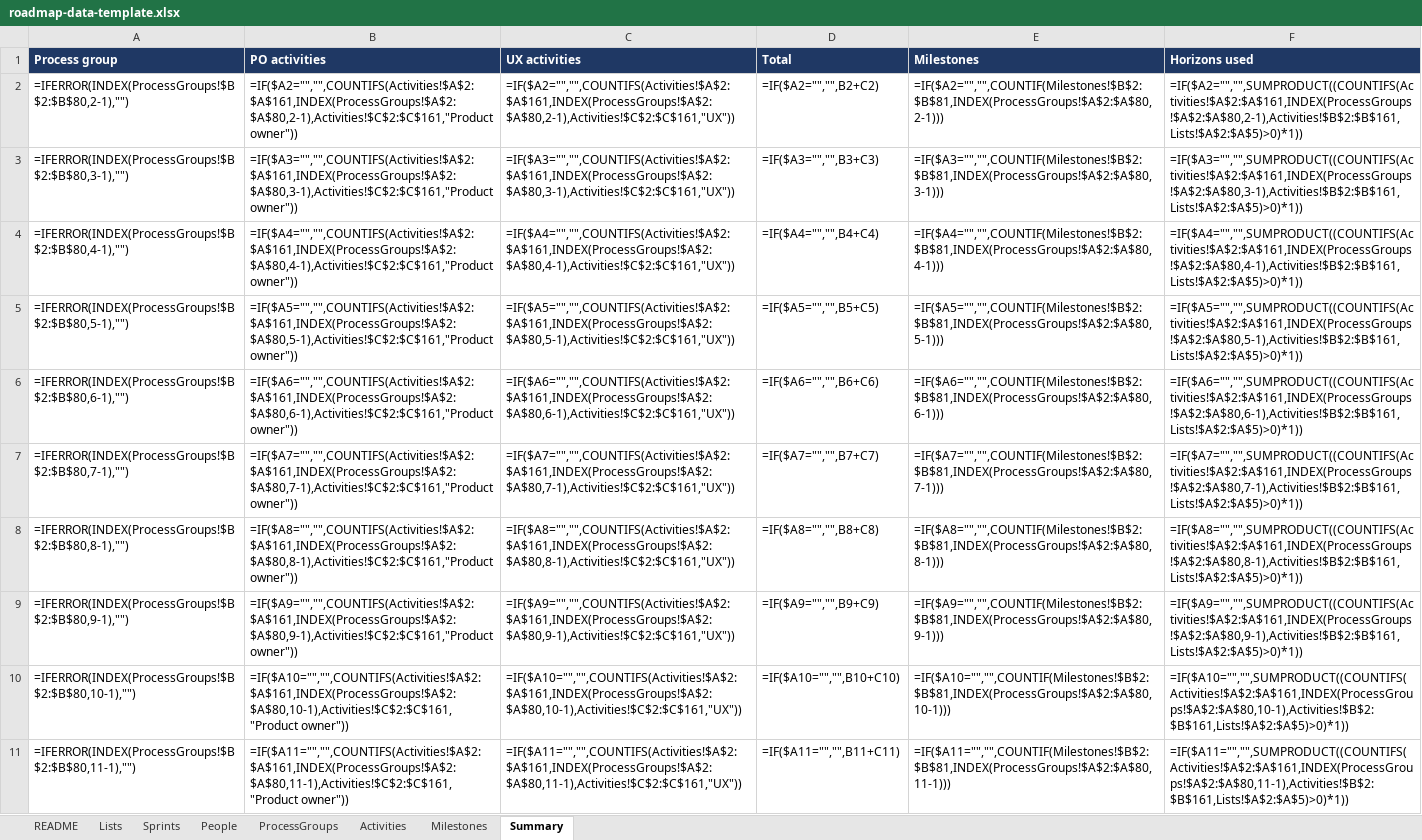
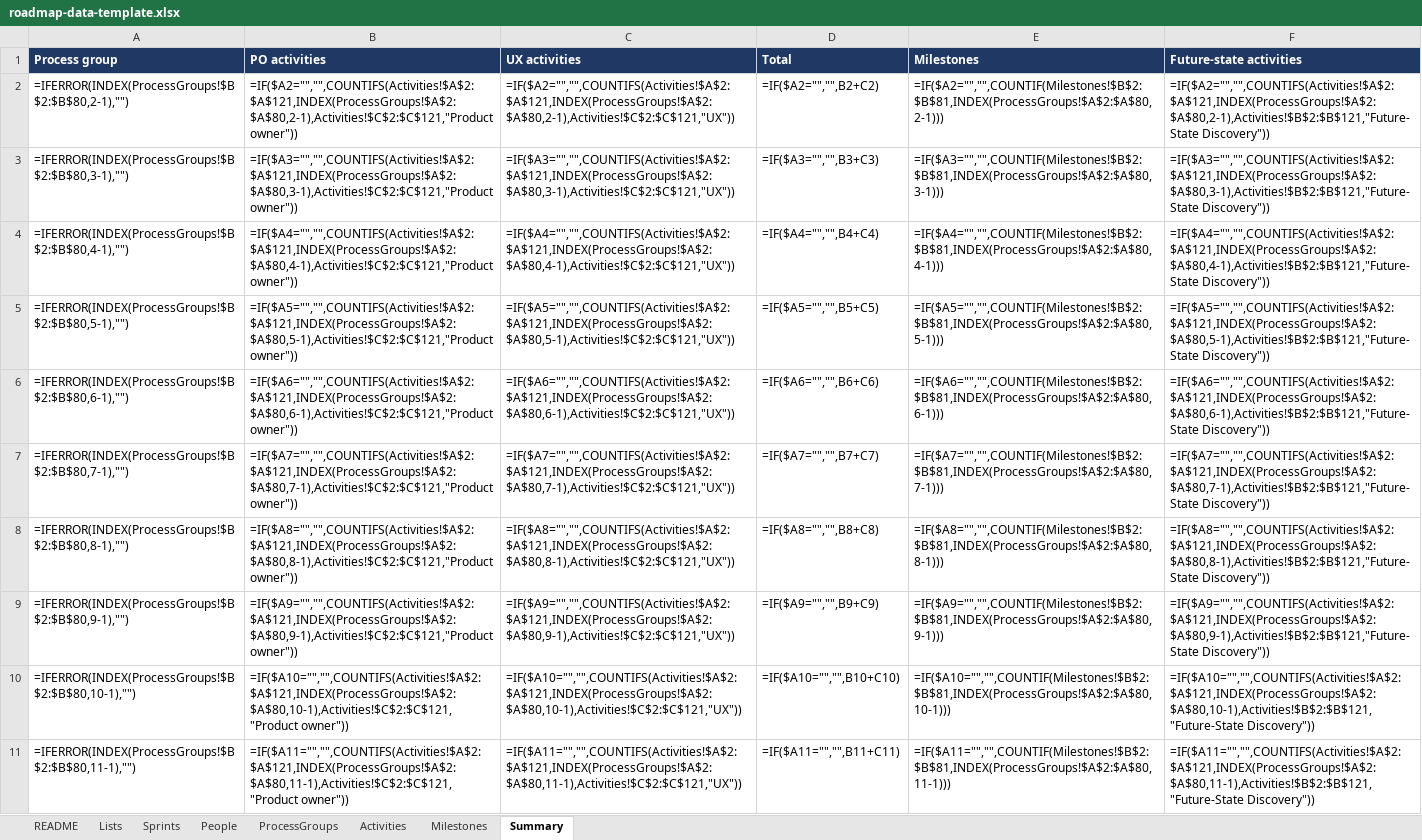
Before and after one commit to cmtang12/designpowers, an Excel workbook: roadmap/roadmap-data-template.xlsx, sheet Summary, drawn as a sheet; only a part is shown; values as stored, in another font and other column widths than the file's, no borders; formulas without a stored value are shown as written; the diff covers the shown part only; the diff names each change by its address in the sheet, - before the commit and + after, or states it on an @@ line.

```diff
--- a/roadmap/roadmap-data-template.xlsx (sheet Summary)
+++ b/roadmap/roadmap-data-template.xlsx (sheet Summary)
-F1: Horizons used
+F1: Future-state activities
-B2 (PO activities): =IF($A2="","",COUNTIFS(Activities!$A$2:$A$161,INDEX(ProcessGroups!$A$2:$A$80,2-1),Activities!$C$2:$C$161,"Product owner"))
+B2 (PO activities): =IF($A2="","",COUNTIFS(Activities!$A$2:$A$121,INDEX(ProcessGroups!$A$2:$A$80,2-1),Activities!$C$2:$C$121,"Product owner"))
-C2 (UX activities): =IF($A2="","",COUNTIFS(Activities!$A$2:$A$161,INDEX(ProcessGroups!$A$2:$A$80,2-1),Activities!$C$2:$C$161,"UX"))
+C2 (UX activities): =IF($A2="","",COUNTIFS(Activities!$A$2:$A$121,INDEX(ProcessGroups!$A$2:$A$80,2-1),Activities!$C$2:$C$121,"UX"))
-F2 (Future-state activities): =IF($A2="","",SUMPRODUCT((COUNTIFS(Activities!$A$2:$A$161,INDEX(ProcessGroups!$A$2:$A$80,2-1),Activities!$B$2:$B$161,Lists!$A$2:$A$5)>0)*1))
+F2 (Future-state activities): =IF($A2="","",COUNTIFS(Activities!$A$2:$A$121,INDEX(ProcessGroups!$A$2:$A$80,2-1),Activities!$B$2:$B$121,"Future-State Discovery"))
-B3 (PO activities): =IF($A3="","",COUNTIFS(Activities!$A$2:$A$161,INDEX(ProcessGroups!$A$2:$A$80,3-1),Activities!$C$2:$C$161,"Product owner"))
+B3 (PO activities): =IF($A3="","",COUNTIFS(Activities!$A$2:$A$121,INDEX(ProcessGroups!$A$2:$A$80,3-1),Activities!$C$2:$C$121,"Product owner"))
-C3 (UX activities): =IF($A3="","",COUNTIFS(Activities!$A$2:$A$161,INDEX(ProcessGroups!$A$2:$A$80,3-1),Activities!$C$2:$C$161,"UX"))
+C3 (UX activities): =IF($A3="","",COUNTIFS(Activities!$A$2:$A$121,INDEX(ProcessGroups!$A$2:$A$80,3-1),Activities!$C$2:$C$121,"UX"))
-F3 (Future-state activities): =IF($A3="","",SUMPRODUCT((COUNTIFS(Activities!$A$2:$A$161,INDEX(ProcessGroups!$A$2:$A$80,3-1),Activities!$B$2:$B$161,Lists!$A$2:$A$5)>0)*1))
+F3 (Future-state activities): =IF($A3="","",COUNTIFS(Activities!$A$2:$A$121,INDEX(ProcessGroups!$A$2:$A$80,3-1),Activities!$B$2:$B$121,"Future-State Discovery"))
-B4 (PO activities): =IF($A4="","",COUNTIFS(Activities!$A$2:$A$161,INDEX(ProcessGroups!$A$2:$A$80,4-1),Activities!$C$2:$C$161,"Product owner"))
+B4 (PO activities): =IF($A4="","",COUNTIFS(Activities!$A$2:$A$121,INDEX(ProcessGroups!$A$2:$A$80,4-1),Activities!$C$2:$C$121,"Product owner"))
-C4 (UX activities): =IF($A4="","",COUNTIFS(Activities!$A$2:$A$161,INDEX(ProcessGroups!$A$2:$A$80,4-1),Activities!$C$2:$C$161,"UX"))
+C4 (UX activities): =IF($A4="","",COUNTIFS(Activities!$A$2:$A$121,INDEX(ProcessGroups!$A$2:$A$80,4-1),Activities!$C$2:$C$121,"UX"))
-F4 (Future-state activities): =IF($A4="","",SUMPRODUCT((COUNTIFS(Activities!$A$2:$A$161,INDEX(ProcessGroups!$A$2:$A$80,4-1),Activities!$B$2:$B$161,Lists!$A$2:$A$5)>0)*1))
+F4 (Future-state activities): =IF($A4="","",COUNTIFS(Activities!$A$2:$A$121,INDEX(ProcessGroups!$A$2:$A$80,4-1),Activities!$B$2:$B$121,"Future-State Discovery"))
-B5 (PO activities): =IF($A5="","",COUNTIFS(Activities!$A$2:$A$161,INDEX(ProcessGroups!$A$2:$A$80,5-1),Activities!$C$2:$C$161,"Product owner"))
+B5 (PO activities): =IF($A5="","",COUNTIFS(Activities!$A$2:$A$121,INDEX(ProcessGroups!$A$2:$A$80,5-1),Activities!$C$2:$C$121,"Product owner"))
-C5 (UX activities): =IF($A5="","",COUNTIFS(Activities!$A$2:$A$161,INDEX(ProcessGroups!$A$2:$A$80,5-1),Activities!$C$2:$C$161,"UX"))
+C5 (UX activities): =IF($A5="","",COUNTIFS(Activities!$A$2:$A$121,INDEX(ProcessGroups!$A$2:$A$80,5-1),Activities!$C$2:$C$121,"UX"))
-F5 (Future-state activities): =IF($A5="","",SUMPRODUCT((COUNTIFS(Activities!$A$2:$A$161,INDEX(ProcessGroups!$A$2:$A$80,5-1),Activities!$B$2:$B$161,Lists!$A$2:$A$5)>0)*1))
+F5 (Future-state activities): =IF($A5="","",COUNTIFS(Activities!$A$2:$A$121,INDEX(ProcessGroups!$A$2:$A$80,5-1),Activities!$B$2:$B$121,"Future-State Discovery"))
-B6 (PO activities): =IF($A6="","",COUNTIFS(Activities!$A$2:$A$161,INDEX(ProcessGroups!$A$2:$A$80,6-1),Activities!$C$2:$C$161,"Product owner"))
+B6 (PO activities): =IF($A6="","",COUNTIFS(Activities!$A$2:$A$121,INDEX(ProcessGroups!$A$2:$A$80,6-1),Activities!$C$2:$C$121,"Product owner"))
-C6 (UX activities): =IF($A6="","",COUNTIFS(Activities!$A$2:$A$161,INDEX(ProcessGroups!$A$2:$A$80,6-1),Activities!$C$2:$C$161,"UX"))
+C6 (UX activities): =IF($A6="","",COUNTIFS(Activities!$A$2:$A$121,INDEX(ProcessGroups!$A$2:$A$80,6-1),Activities!$C$2:$C$121,"UX"))
-F6 (Future-state activities): =IF($A6="","",SUMPRODUCT((COUNTIFS(Activities!$A$2:$A$161,INDEX(ProcessGroups!$A$2:$A$80,6-1),Activities!$B$2:$B$161,Lists!$A$2:$A$5)>0)*1))
+F6 (Future-state activities): =IF($A6="","",COUNTIFS(Activities!$A$2:$A$121,INDEX(ProcessGroups!$A$2:$A$80,6-1),Activities!$B$2:$B$121,"Future-State Discovery"))
-B7 (PO activities): =IF($A7="","",COUNTIFS(Activities!$A$2:$A$161,INDEX(ProcessGroups!$A$2:$A$80,7-1),Activities!$C$2:$C$161,"Product owner"))
+B7 (PO activities): =IF($A7="","",COUNTIFS(Activities!$A$2:$A$121,INDEX(ProcessGroups!$A$2:$A$80,7-1),Activities!$C$2:$C$121,"Product owner"))
-C7 (UX activities): =IF($A7="","",COUNTIFS(Activities!$A$2:$A$161,INDEX(ProcessGroups!$A$2:$A$80,7-1),Activities!$C$2:$C$161,"UX"))
+C7 (UX activities): =IF($A7="","",COUNTIFS(Activities!$A$2:$A$121,INDEX(ProcessGroups!$A$2:$A$80,7-1),Activities!$C$2:$C$121,"UX"))
-F7 (Future-state activities): =IF($A7="","",SUMPRODUCT((COUNTIFS(Activities!$A$2:$A$161,INDEX(ProcessGroups!$A$2:$A$80,7-1),Activities!$B$2:$B$161,Lists!$A$2:$A$5)>0)*1))
+F7 (Future-state activities): =IF($A7="","",COUNTIFS(Activities!$A$2:$A$121,INDEX(ProcessGroups!$A$2:$A$80,7-1),Activities!$B$2:$B$121,"Future-State Discovery"))
-B8 (PO activities): =IF($A8="","",COUNTIFS(Activities!$A$2:$A$161,INDEX(ProcessGroups!$A$2:$A$80,8-1),Activities!$C$2:$C$161,"Product owner"))
+B8 (PO activities): =IF($A8="","",COUNTIFS(Activities!$A$2:$A$121,INDEX(ProcessGroups!$A$2:$A$80,8-1),Activities!$C$2:$C$121,"Product owner"))
-C8 (UX activities): =IF($A8="","",COUNTIFS(Activities!$A$2:$A$161,INDEX(ProcessGroups!$A$2:$A$80,8-1),Activities!$C$2:$C$161,"UX"))
+C8 (UX activities): =IF($A8="","",COUNTIFS(Activities!$A$2:$A$121,INDEX(ProcessGroups!$A$2:$A$80,8-1),Activities!$C$2:$C$121,"UX"))
-F8 (Future-state activities): =IF($A8="","",SUMPRODUCT((COUNTIFS(Activities!$A$2:$A$161,INDEX(ProcessGroups!$A$2:$A$80,8-1),Activities!$B$2:$B$161,Lists!$A$2:$A$5)>0)*1))
+F8 (Future-state activities): =IF($A8="","",COUNTIFS(Activities!$A$2:$A$121,INDEX(ProcessGroups!$A$2:$A$80,8-1),Activities!$B$2:$B$121,"Future-State Discovery"))
-B9 (PO activities): =IF($A9="","",COUNTIFS(Activities!$A$2:$A$161,INDEX(ProcessGroups!$A$2:$A$80,9-1),Activities!$C$2:$C$161,"Product owner"))
+B9 (PO activities): =IF($A9="","",COUNTIFS(Activities!$A$2:$A$121,INDEX(ProcessGroups!$A$2:$A$80,9-1),Activities!$C$2:$C$121,"Product owner"))
-C9 (UX activities): =IF($A9="","",COUNTIFS(Activities!$A$2:$A$161,INDEX(ProcessGroups!$A$2:$A$80,9-1),Activities!$C$2:$C$161,"UX"))
+C9 (UX activities): =IF($A9="","",COUNTIFS(Activities!$A$2:$A$121,INDEX(ProcessGroups!$A$2:$A$80,9-1),Activities!$C$2:$C$121,"UX"))
-F9 (Future-state activities): =IF($A9="","",SUMPRODUCT((COUNTIFS(Activities!$A$2:$A$161,INDEX(ProcessGroups!$A$2:$A$80,9-1),Activities!$B$2:$B$161,Lists!$A$2:$A$5)>0)*1))
+F9 (Future-state activities): =IF($A9="","",COUNTIFS(Activities!$A$2:$A$121,INDEX(ProcessGroups!$A$2:$A$80,9-1),Activities!$B$2:$B$121,"Future-State Discovery"))
-B10 (PO activities): =IF($A10="","",COUNTIFS(Activities!$A$2:$A$161,INDEX(ProcessGroups!$A$2:$A$80,10-1),Activities!$C$2:$C$161,"Product owner"))
+B10 (PO activities): =IF($A10="","",COUNTIFS(Activities!$A$2:$A$121,INDEX(ProcessGroups!$A$2:$A$80,10-1),Activities!$C$2:$C$121,"Product owner"))
-C10 (UX activities): =IF($A10="","",COUNTIFS(Activities!$A$2:$A$161,INDEX(ProcessGroups!$A$2:$A$80,10-1),Activities!$C$2:$C$161,"UX"))
+C10 (UX activities): =IF($A10="","",COUNTIFS(Activities!$A$2:$A$121,INDEX(ProcessGroups!$A$2:$A$80,10-1),Activities!$C$2:$C$121,"UX"))
-F10 (Future-state activities): =IF($A10="","",SUMPRODUCT((COUNTIFS(Activities!$A$2:$A$161,INDEX(ProcessGroups!$A$2:$A$80,10-1),Activities!$B$2:$B$161,Lists!$A$2:$A$5)>0)*1))
+F10 (Future-state activities): =IF($A10="","",COUNTIFS(Activities!$A$2:$A$121,INDEX(ProcessGroups!$A$2:$A$80,10-1),Activities!$B$2:$B$121,"Future-State Discovery"))
-B11 (PO activities): =IF($A11="","",COUNTIFS(Activities!$A$2:$A$161,INDEX(ProcessGroups!$A$2:$A$80,11-1),Activities!$C$2:$C$161,"Product owner"))
+B11 (PO activities): =IF($A11="","",COUNTIFS(Activities!$A$2:$A$121,INDEX(ProcessGroups!$A$2:$A$80,11-1),Activities!$C$2:$C$121,"Product owner"))
-C11 (UX activities): =IF($A11="","",COUNTIFS(Activities!$A$2:$A$161,INDEX(ProcessGroups!$A$2:$A$80,11-1),Activities!$C$2:$C$161,"UX"))
+C11 (UX activities): =IF($A11="","",COUNTIFS(Activities!$A$2:$A$121,INDEX(ProcessGroups!$A$2:$A$80,11-1),Activities!$C$2:$C$121,"UX"))
-F11 (Future-state activities): =IF($A11="","",SUMPRODUCT((COUNTIFS(Activities!$A$2:$A$161,INDEX(ProcessGroups!$A$2:$A$80,11-1),Activities!$B$2:$B$161,Lists!$A$2:$A$5)>0)*1))
+F11 (Future-state activities): =IF($A11="","",COUNTIFS(Activities!$A$2:$A$121,INDEX(ProcessGroups!$A$2:$A$80,11-1),Activities!$B$2:$B$121,"Future-State Discovery"))
```
Also changed, not shown: 10 removed rows and 60 edited cells elsewhere in this sheet, sheet Activities.
